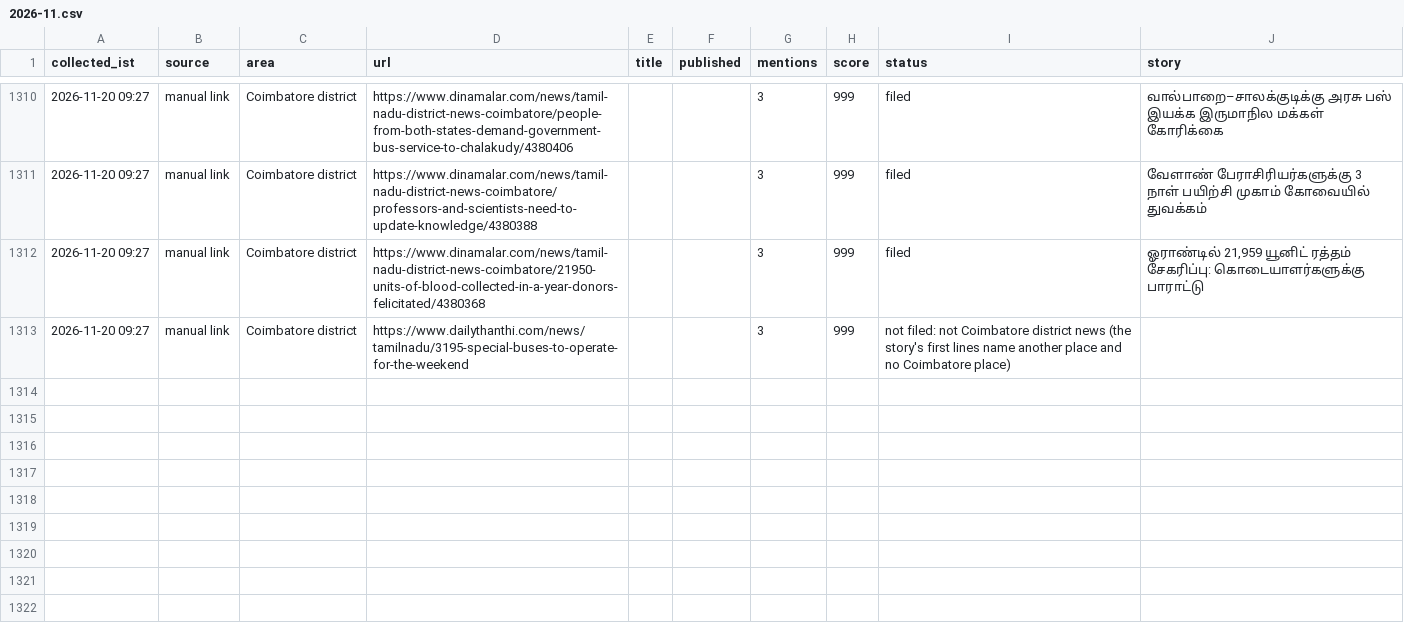
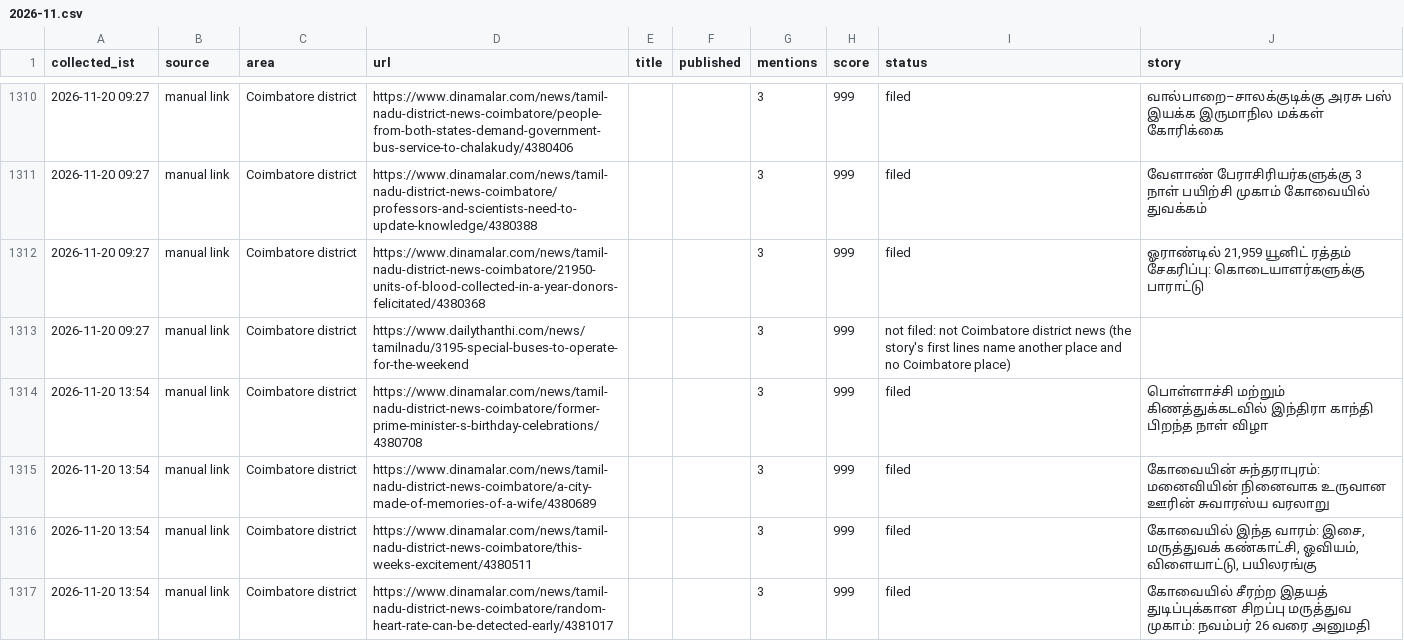
Before and after one commit to news360-tn/coimbatore360-autopost, a CSV file: research_free/archive/2026-11.csv, drawn as a sheet; only a part is shown, gaps mark what is left out; the diff names each change by its address in the sheet, - before the commit and + after, or states it on an @@ line.

```diff
--- a/research_free/archive/2026-11.csv
+++ b/research_free/archive/2026-11.csv
+row 1314: 2026-11-20 13:54 | manual link | Coimbatore district | https://www.dinamalar.com/news/tamil-nadu-district-news-coimbatore/former-prime-minister-s-birthday-celebrations/4380708 |  |  | 3 | 999 | filed | பொள்ளாச்சி மற்றும் கிணத்துக்கடவில் இந்திரா காந்தி பிறந்த நாள் விழா
+row 1315: 2026-11-20 13:54 | manual link | Coimbatore district | https://www.dinamalar.com/news/tamil-nadu-district-news-coimbatore/a-city-made-of-memories-of-a-wife/4380689 |  |  | 3 | 999 | filed | கோவையின் சுந்தராபுரம்: மனைவியின் நினைவாக உருவான ஊரின் சுவாரஸ்ய வரலாறு
+row 1316: 2026-11-20 13:54 | manual link | Coimbatore district | https://www.dinamalar.com/news/tamil-nadu-district-news-coimbatore/this-weeks-excitement/4380511 |  |  | 3 | 999 | filed | கோவையில் இந்த வாரம்: இசை, மருத்துவக் கண்காட்சி, ஓவியம், விளையாட்டு, பயிலரங்கு
+row 1317: 2026-11-20 13:54 | manual link | Coimbatore district | https://www.dinamalar.com/news/tamil-nadu-district-news-coimbatore/random-heart-rate-can-be-detected-early/4381017 |  |  | 3 | 999 | filed | கோவையில் சீரற்ற இதயத் துடிப்புக்கான சிறப்பு மருத்துவ முகாம்: நவம்பர் 26 வரை அனுமதி
```
Also changed, not shown: 7 other files.
